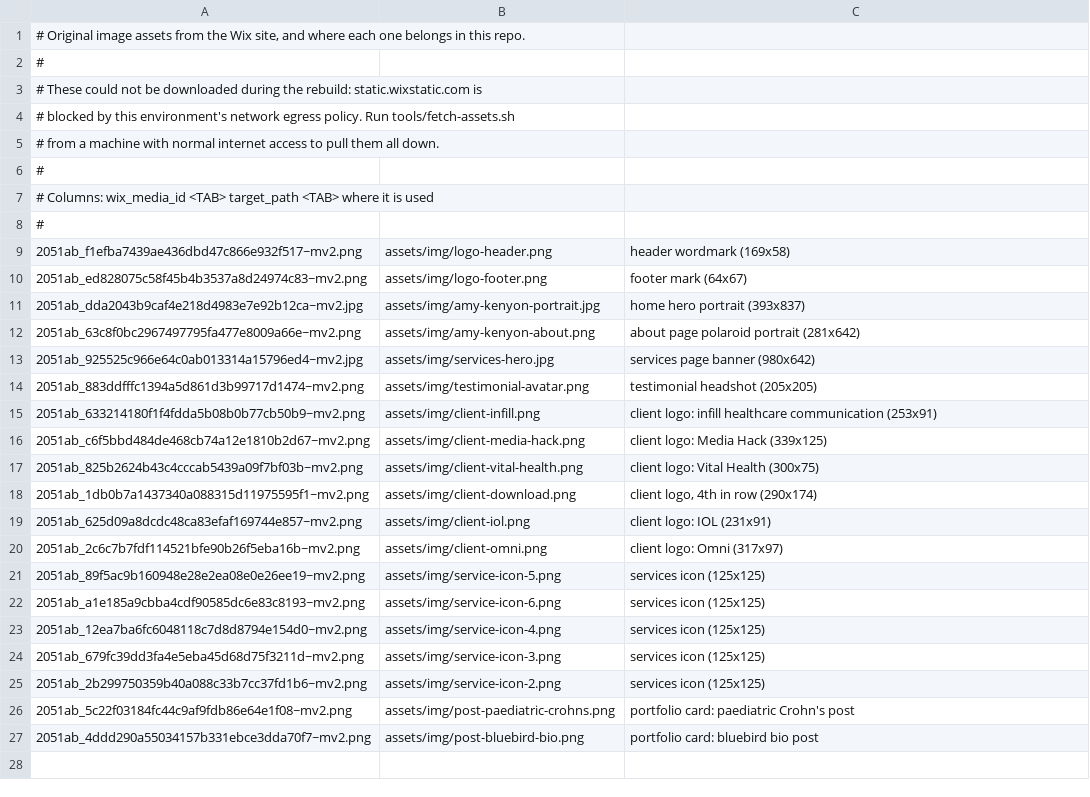
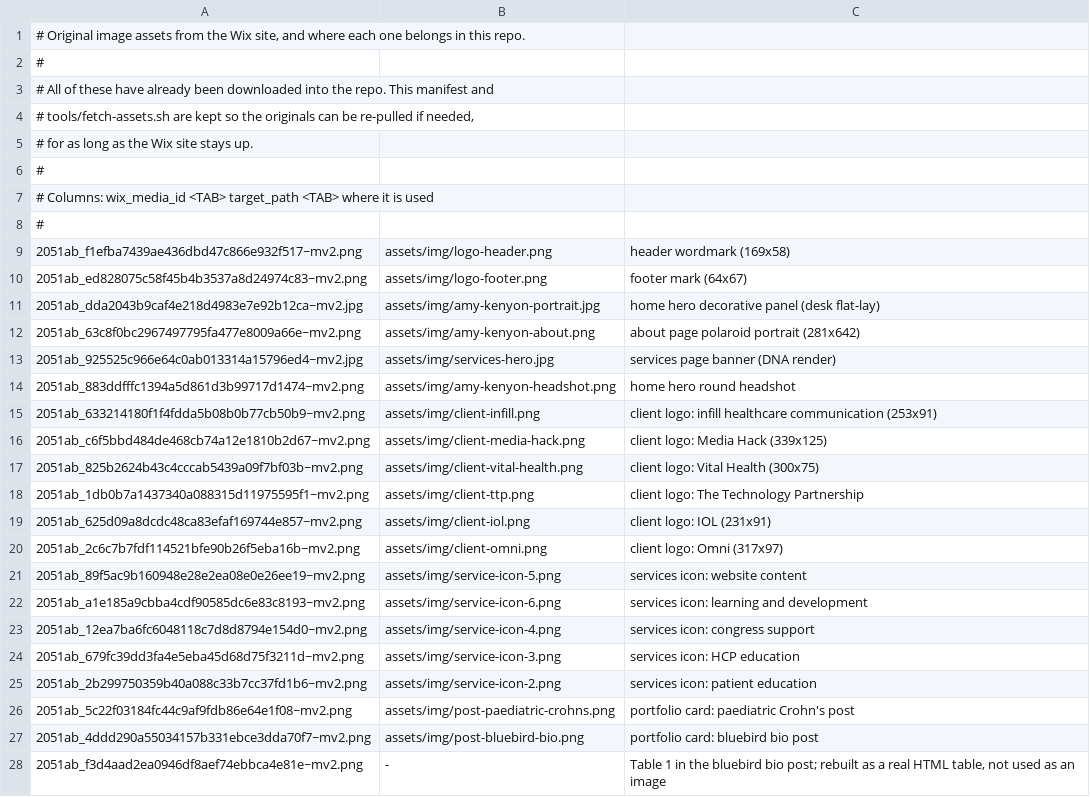
Before and after one commit to dstuckler/medsite, a TSV file: tools/wix-assets.tsv, drawn as a sheet.

```diff
--- a/tools/wix-assets.tsv
+++ b/tools/wix-assets.tsv
@@ -2,5 +2,5 @@
 #
-# These could not be downloaded during the rebuild: static.wixstatic.com is
-# blocked by this environment's network egress policy. Run tools/fetch-assets.sh
-# from a machine with normal internet access to pull them all down.
+# All of these have already been downloaded into the repo. This manifest and
+# tools/fetch-assets.sh are kept so the originals can be re-pulled if needed,
+# for as long as the Wix site stays up.
 #
@@ -10,6 +10,6 @@
 2051ab_ed828075c58f45b4b3537a8d24974c83~mv2.png	assets/img/logo-footer.png	footer mark (64x67)
-2051ab_dda2043b9caf4e218d4983e7e92b12ca~mv2.jpg	assets/img/amy-kenyon-portrait.jpg	home hero portrait (393x837)
+2051ab_dda2043b9caf4e218d4983e7e92b12ca~mv2.jpg	assets/img/amy-kenyon-portrait.jpg	home hero decorative panel (desk flat-lay)
 2051ab_63c8f0bc2967497795fa477e8009a66e~mv2.png	assets/img/amy-kenyon-about.png	about page polaroid portrait (281x642)
-2051ab_925525c966e64c0ab013314a15796ed4~mv2.jpg	assets/img/services-hero.jpg	services page banner (980x642)
-2051ab_883ddfffc1394a5d861d3b99717d1474~mv2.png	assets/img/testimonial-avatar.png	testimonial headshot (205x205)
+2051ab_925525c966e64c0ab013314a15796ed4~mv2.jpg	assets/img/services-hero.jpg	services page banner (DNA render)
+2051ab_883ddfffc1394a5d861d3b99717d1474~mv2.png	assets/img/amy-kenyon-headshot.png	home hero round headshot
 2051ab_633214180f1f4fdda5b08b0b77cb50b9~mv2.png	assets/img/client-infill.png	client logo: infill healthcare communication (253x91)
@@ -17,11 +17,12 @@
 2051ab_825b2624b43c4cccab5439a09f7bf03b~mv2.png	assets/img/client-vital-health.png	client logo: Vital Health (300x75)
-2051ab_1db0b7a1437340a088315d11975595f1~mv2.png	assets/img/client-download.png	client logo, 4th in row (290x174)
+2051ab_1db0b7a1437340a088315d11975595f1~mv2.png	assets/img/client-ttp.png	client logo: The Technology Partnership
 2051ab_625d09a8dcdc48ca83efaf169744e857~mv2.png	assets/img/client-iol.png	client logo: IOL (231x91)
 2051ab_2c6c7b7fdf114521bfe90b26f5eba16b~mv2.png	assets/img/client-omni.png	client logo: Omni (317x97)
-2051ab_89f5ac9b160948e28e2ea08e0e26ee19~mv2.png	assets/img/service-icon-5.png	services icon (125x125)
-2051ab_a1e185a9cbba4cdf90585dc6e83c8193~mv2.png	assets/img/service-icon-6.png	services icon (125x125)
-2051ab_12ea7ba6fc6048118c7d8d8794e154d0~mv2.png	assets/img/service-icon-4.png	services icon (125x125)
-2051ab_679fc39dd3fa4e5eba45d68d75f3211d~mv2.png	assets/img/service-icon-3.png	services icon (125x125)
-2051ab_2b299750359b40a088c33b7cc37fd1b6~mv2.png	assets/img/service-icon-2.png	services icon (125x125)
+2051ab_89f5ac9b160948e28e2ea08e0e26ee19~mv2.png	assets/img/service-icon-5.png	services icon: website content
+2051ab_a1e185a9cbba4cdf90585dc6e83c8193~mv2.png	assets/img/service-icon-6.png	services icon: learning and development
+2051ab_12ea7ba6fc6048118c7d8d8794e154d0~mv2.png	assets/img/service-icon-4.png	services icon: congress support
+2051ab_679fc39dd3fa4e5eba45d68d75f3211d~mv2.png	assets/img/service-icon-3.png	services icon: HCP education
+2051ab_2b299750359b40a088c33b7cc37fd1b6~mv2.png	assets/img/service-icon-2.png	services icon: patient education
 2051ab_5c22f03184fc44c9af9fdb86e64e1f08~mv2.png	assets/img/post-paediatric-crohns.png	portfolio card: paediatric Crohn's post
 2051ab_4ddd290a55034157b331ebce3dda70f7~mv2.png	assets/img/post-bluebird-bio.png	portfolio card: bluebird bio post
+2051ab_f3d4aad2ea0946df8aef74ebbca4e81e~mv2.png	-	Table 1 in the bluebird bio post; rebuilt as a real HTML table, not used as an image
```
Also changed, not shown: 29 other files.
